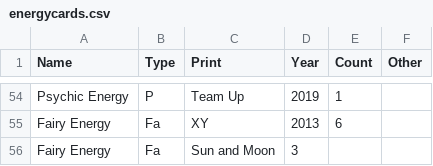
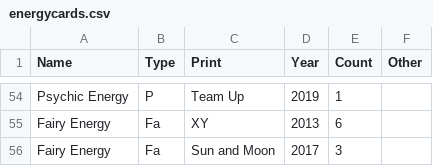
Before and after one commit to charlieroses/pokemoncards, a CSV file: csvFiles/otherfiles/energycards.csv, drawn as a sheet; only a part is shown, gaps mark what is left out.

Commit message:
Update energycards.csv

```diff
--- a/csvFiles/otherfiles/energycards.csv
+++ b/csvFiles/otherfiles/energycards.csv
@@ -55,2 +55,2 @@ Psychic Energy,P,Team Up,2019,1,
 Fairy Energy,Fa,XY,2013,6,
-Fairy Energy,Fa,Sun and Moon,3,
+Fairy Energy,Fa,Sun and Moon,2017,3,
```
